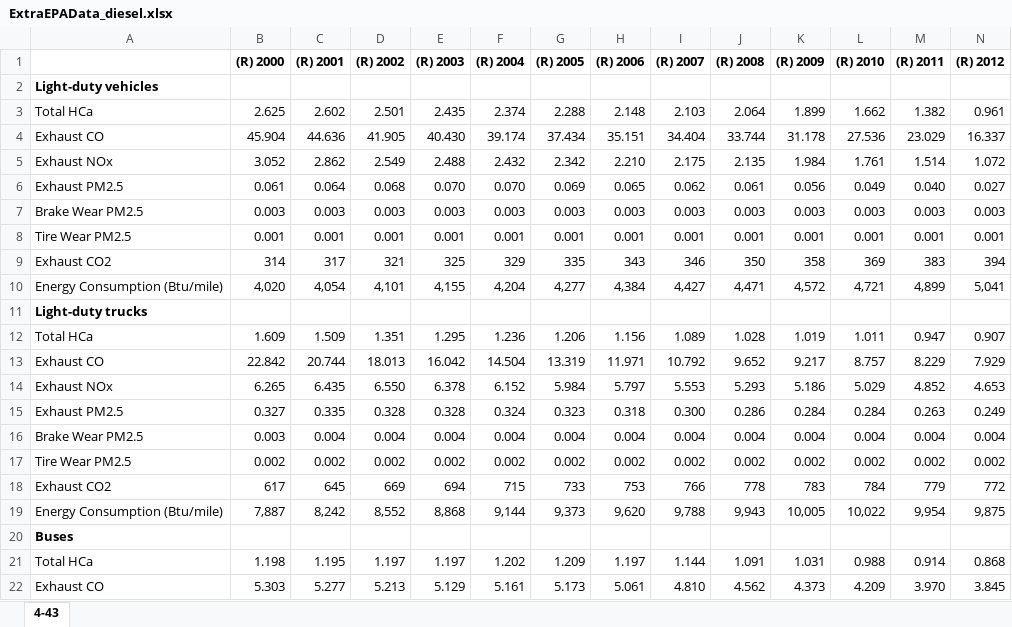
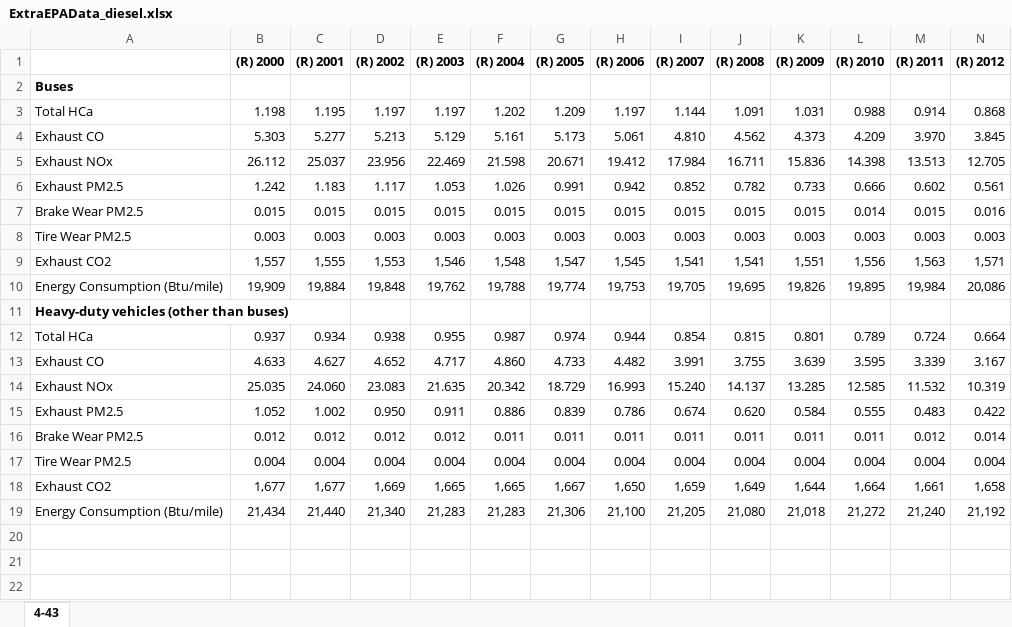
Before and after one commit to Lyquifyy/Senior-Project, an Excel workbook: EPA Data Cleaning/Raw Data/Excel/ExtraEPAData_diesel.xlsx, sheet 4-43, drawn as a sheet; only a part is shown; the shorter side is filled out with more unchanged rows; values as stored, in another font and other column widths than the file's, no borders; rows hold the shown columns only; the diff names each change by its address in the sheet, - before the commit and + after, or states it on an @@ line.

Commit message:
Use trimmed mean to calculate emissions values

```diff
--- a/EPA Data Cleaning/Raw Data/Excel/ExtraEPAData_diesel.xlsx (sheet 4-43)
+++ b/EPA Data Cleaning/Raw Data/Excel/ExtraEPAData_diesel.xlsx (sheet 4-43)
-row 2: Light-duty vehicles
-row 3: Total HCa | 2.625 | 2.602 | 2.501 | 2.435 | 2.374 | 2.288 | 2.148 | 2.103 | 2.064 | 1.899 | 1.662 | 1.382 | 0.961
-row 4: Exhaust CO | 45.904 | 44.636 | 41.905 | 40.430 | 39.174 | 37.434 | 35.151 | 34.404 | 33.744 | 31.178 | 27.536 | 23.029 | 16.337
-row 5: Exhaust NOx | 3.052 | 2.862 | 2.549 | 2.488 | 2.432 | 2.342 | 2.210 | 2.175 | 2.135 | 1.984 | 1.761 | 1.514 | 1.072
-row 6: Exhaust PM2.5 | 0.061 | 0.064 | 0.068 | 0.070 | 0.070 | 0.069 | 0.065 | 0.062 | 0.061 | 0.056 | 0.049 | 0.040 | 0.027
-row 7: Brake Wear PM2.5 | 0.003 | 0.003 | 0.003 | 0.003 | 0.003 | 0.003 | 0.003 | 0.003 | 0.003 | 0.003 | 0.003 | 0.003 | 0.003
-row 8: Tire Wear PM2.5 | 0.001 | 0.001 | 0.001 | 0.001 | 0.001 | 0.001 | 0.001 | 0.001 | 0.001 | 0.001 | 0.001 | 0.001 | 0.001
-row 9: Exhaust CO2 | 314 | 317 | 321 | 325 | 329 | 335 | 343 | 346 | 350 | 358 | 369 | 383 | 394
-row 10: Energy Consumption (Btu/mile) | 4,020 | 4,054 | 4,101 | 4,155 | 4,204 | 4,277 | 4,384 | 4,427 | 4,471 | 4,572 | 4,721 | 4,899 | 5,041
-row 11: Light-duty trucks
-row 12: Total HCa | 1.609 | 1.509 | 1.351 | 1.295 | 1.236 | 1.206 | 1.156 | 1.089 | 1.028 | 1.019 | 1.011 | 0.947 | 0.907
-row 13: Exhaust CO | 22.842 | 20.744 | 18.013 | 16.042 | 14.504 | 13.319 | 11.971 | 10.792 | 9.652 | 9.217 | 8.757 | 8.229 | 7.929
-row 14: Exhaust NOx | 6.265 | 6.435 | 6.550 | 6.378 | 6.152 | 5.984 | 5.797 | 5.553 | 5.293 | 5.186 | 5.029 | 4.852 | 4.653
-row 15: Exhaust PM2.5 | 0.327 | 0.335 | 0.328 | 0.328 | 0.324 | 0.323 | 0.318 | 0.300 | 0.286 | 0.284 | 0.284 | 0.263 | 0.249
-row 16: Brake Wear PM2.5 | 0.003 | 0.004 | 0.004 | 0.004 | 0.004 | 0.004 | 0.004 | 0.004 | 0.004 | 0.004 | 0.004 | 0.004 | 0.004
-row 17: Tire Wear PM2.5 | 0.002 | 0.002 | 0.002 | 0.002 | 0.002 | 0.002 | 0.002 | 0.002 | 0.002 | 0.002 | 0.002 | 0.002 | 0.002
-row 18: Exhaust CO2 | 617 | 645 | 669 | 694 | 715 | 733 | 753 | 766 | 778 | 783 | 784 | 779 | 772
-row 19: Energy Consumption (Btu/mile) | 7,887 | 8,242 | 8,552 | 8,868 | 9,144 | 9,373 | 9,620 | 9,788 | 9,943 | 10,005 | 10,022 | 9,954 | 9,875
```
Also changed, not shown: 4 other files.
